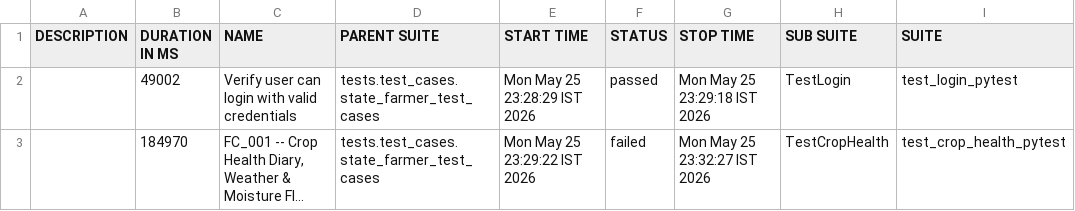
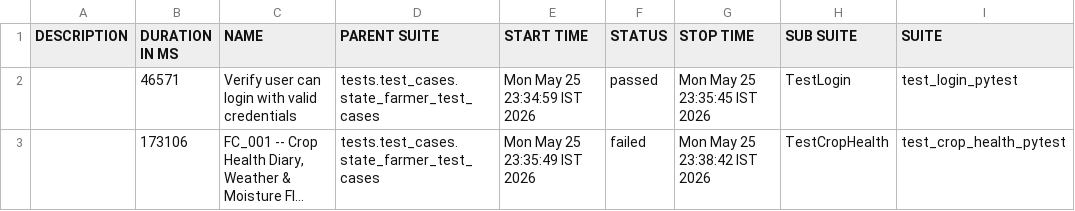
Before and after one commit to Pramodpulicherla-279/test-automation-platform, a CSV file: allure-report/data/suites.csv, drawn as a sheet; only a part is shown; long unchanged cells end in …; the diff names each change by its address in the sheet, - before the commit and + after, or states it on an @@ line.

Commit message:
allure-report-7eccde30

```diff
--- a/allure-report/data/suites.csv
+++ b/allure-report/data/suites.csv
-B2 (DURATION IN MS): 49002
+B2 (DURATION IN MS): 46571
-E2 (START TIME): Mon May 25 23:28:29 IST 2026
+E2 (START TIME): Mon May 25 23:34:59 IST 2026
-G2 (STOP TIME): Mon May 25 23:29:18 IST 2026
+G2 (STOP TIME): Mon May 25 23:35:45 IST 2026
-B3 (DURATION IN MS): 184970
+B3 (DURATION IN MS): 173106
-E3 (START TIME): Mon May 25 23:29:22 IST 2026
+E3 (START TIME): Mon May 25 23:35:49 IST 2026
-G3 (STOP TIME): Mon May 25 23:32:27 IST 2026
+G3 (STOP TIME): Mon May 25 23:38:42 IST 2026
```
Also changed, not shown: 37 other files.
